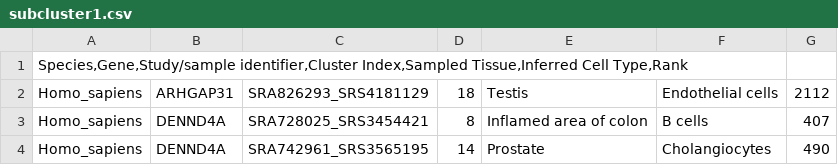
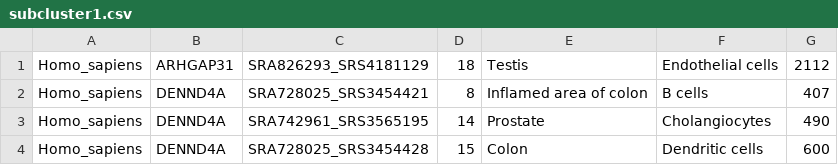
Before and after one commit to gwang1224/seurat-medullo, a CSV file: panglao_subclusters/subcluster1.csv, drawn as a sheet; only a part is shown; the shorter side is filled out with more unchanged rows.

```diff
--- a/panglao_subclusters/subcluster1.csv
+++ b/panglao_subclusters/subcluster1.csv
@@ -1,2 +1 @@
-Species,Gene,Study/sample identifier,Cluster Index,Sampled Tissue,Inferred Cell Type,Rank
 Homo_sapiens	ARHGAP31	SRA826293_SRS4181129	18	Testis	Endothelial cells	2112
```
Also changed, not shown: panglao_subclusters/subcluster2.csv, panglao_subclusters/subcluster5.csv, 8 other files.
